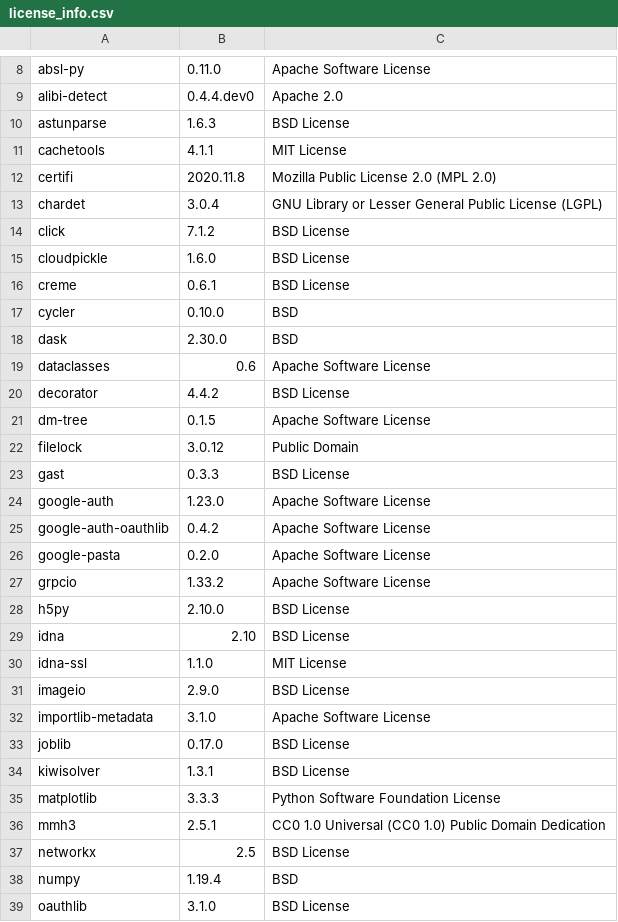
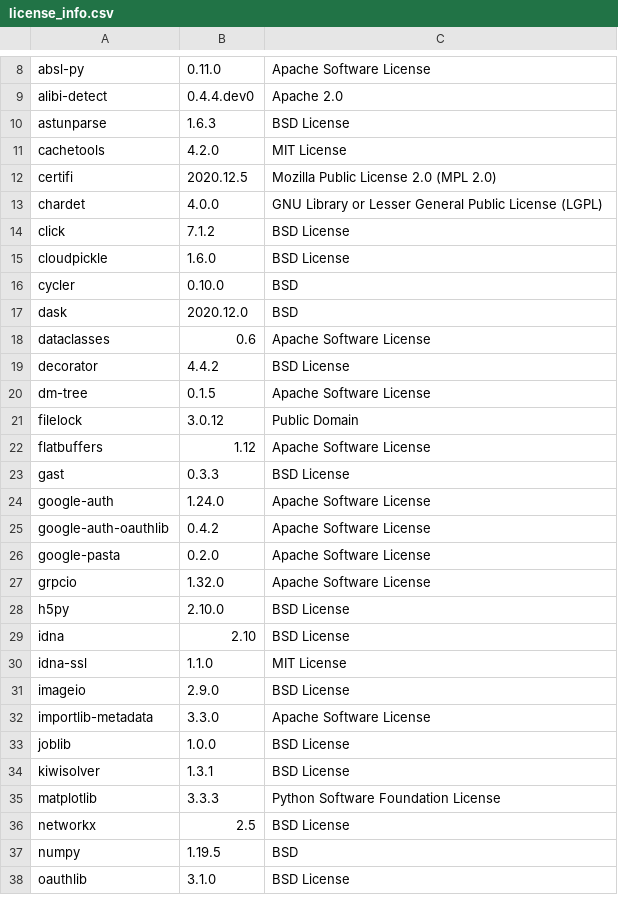
Before and after one commit to SeldonIO/alibi-detect, a CSV file: licenses/license_info.csv, drawn as a sheet; only a part is shown, gaps mark what is left out; the diff covers the shown part only.

Commit message:
Remove DataTracker and creme

```diff
--- a/licenses/license_info.csv
+++ b/licenses/license_info.csv
@@ -10,10 +10,9 @@
 "astunparse","1.6.3","BSD License"
-"cachetools","4.1.1","MIT License"
-"certifi","2020.11.8","Mozilla Public License 2.0 (MPL 2.0)"
-"chardet","3.0.4","GNU Library or Lesser General Public License (LGPL)"
+"cachetools","4.2.0","MIT License"
+"certifi","2020.12.5","Mozilla Public License 2.0 (MPL 2.0)"
+"chardet","4.0.0","GNU Library or Lesser General Public License (LGPL)"
 "click","7.1.2","BSD License"
 "cloudpickle","1.6.0","BSD License"
-"creme","0.6.1","BSD License"
 "cycler","0.10.0","BSD"
-"dask","2.30.0","BSD"
+"dask","2020.12.0","BSD"
 "dataclasses","0.6","Apache Software License"
@@ -22,7 +21,8 @@
 "filelock","3.0.12","Public Domain"
+"flatbuffers","1.12","Apache Software License"
 "gast","0.3.3","BSD License"
-"google-auth","1.23.0","Apache Software License"
+"google-auth","1.24.0","Apache Software License"
 "google-auth-oauthlib","0.4.2","Apache Software License"
 "google-pasta","0.2.0","Apache Software License"
-"grpcio","1.33.2","Apache Software License"
+"grpcio","1.32.0","Apache Software License"
 "h5py","2.10.0","BSD License"
@@ -31,9 +31,8 @@
 "imageio","2.9.0","BSD License"
-"importlib-metadata","3.1.0","Apache Software License"
-"joblib","0.17.0","BSD License"
+"importlib-metadata","3.3.0","Apache Software License"
+"joblib","1.0.0","BSD License"
 "kiwisolver","1.3.1","BSD License"
 "matplotlib","3.3.3","Python Software Foundation License"
-"mmh3","2.5.1","CC0 1.0 Universal (CC0 1.0) Public Domain Dedication"
 "networkx","2.5","BSD License"
-"numpy","1.19.4","BSD"
+"numpy","1.19.5","BSD"
 "oauthlib","3.1.0","BSD License"
```
Also changed, not shown: 15 edited cells elsewhere in this file, licenses/license_info.no_versions.csv, 10 other files.
